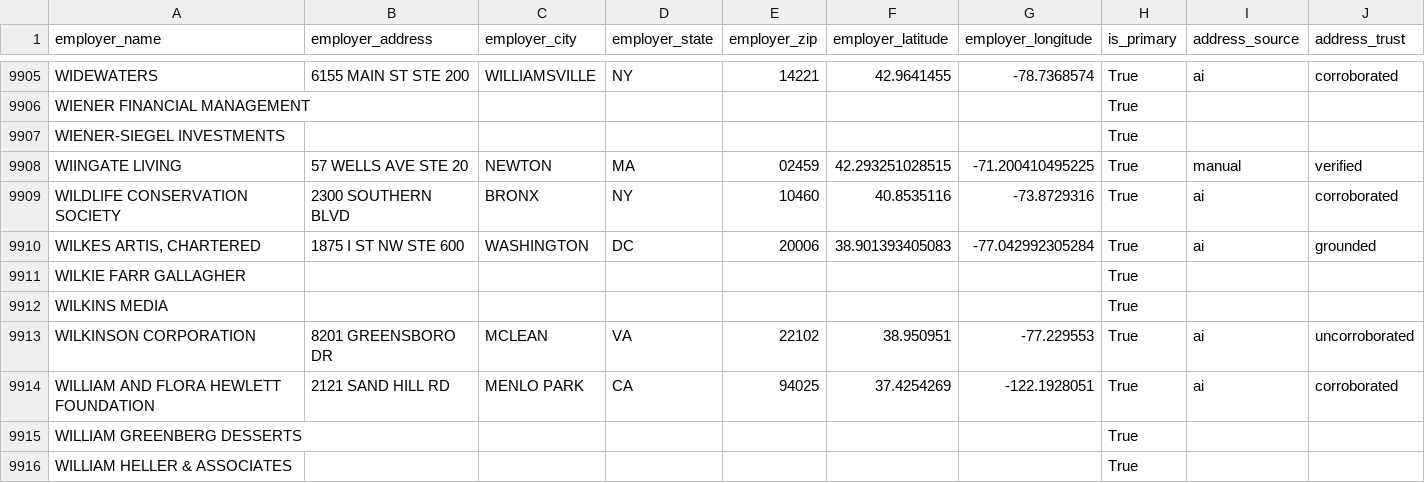
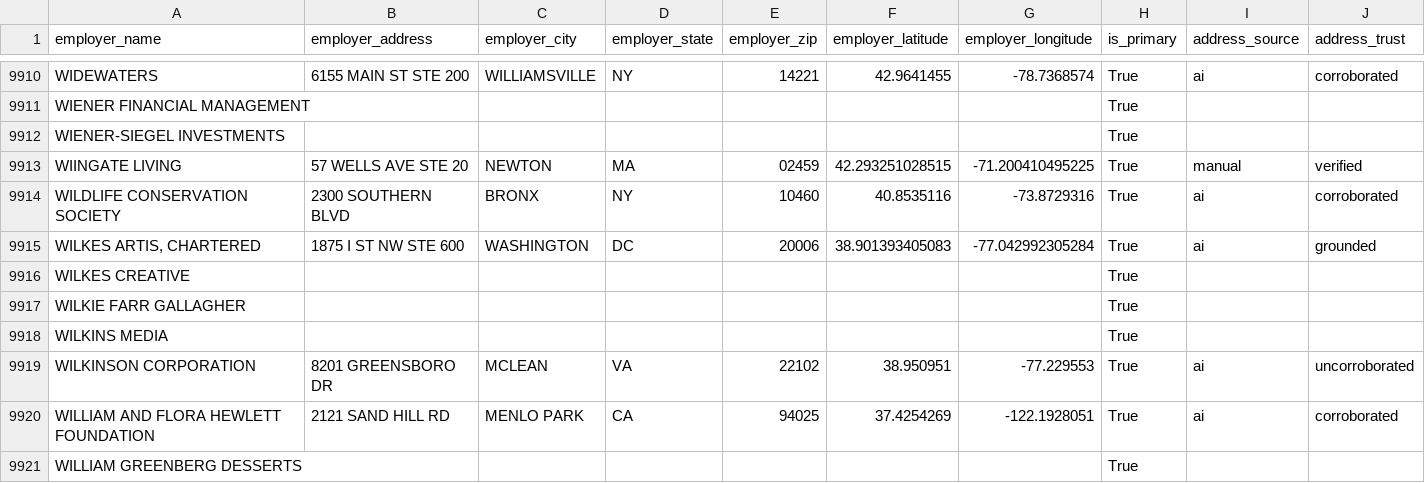
Before and after one commit to tareeqemad/fec-pipeline, a CSV file: data/output/employer_locations.csv, drawn as a sheet; only a part is shown, gaps mark what is left out; the shorter side is filled out with more unchanged rows; the diff covers the shown part only.

```diff
--- a/data/output/employer_locations.csv
+++ b/data/output/employer_locations.csv
@@ -9910,2 +9915,3 @@ WILDLIFE CONSERVATION SOCIETY,2300 SOUTHERN BLVD,BRONX,NY,10460,40.8535116,-73.8
 "WILKES ARTIS, CHARTERED",1875 I ST NW STE 600,WASHINGTON,DC,20006,38.901393405083,-77.042992305284,True,ai,grounded
+WILKES CREATIVE,,,,,,,True,,
 WILKIE FARR GALLAGHER,,,,,,,True,,
```
Also changed, not shown: 5 added rows elsewhere in this file, 1 other file.
